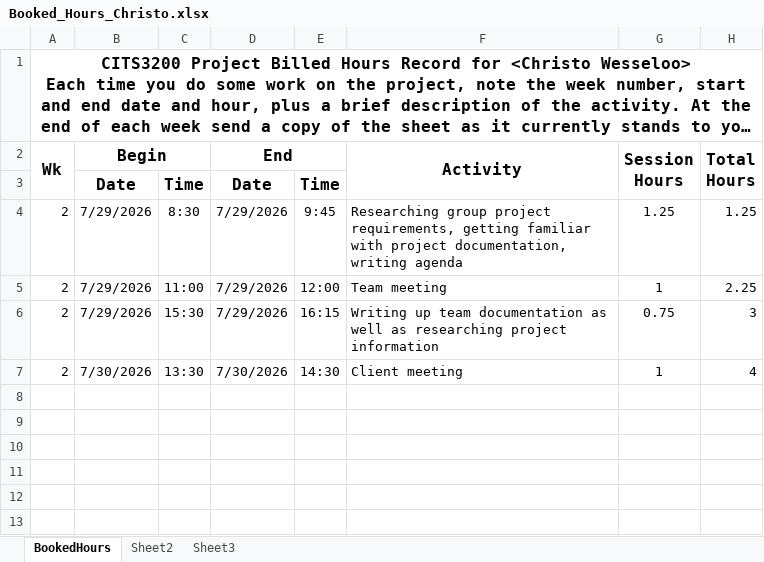
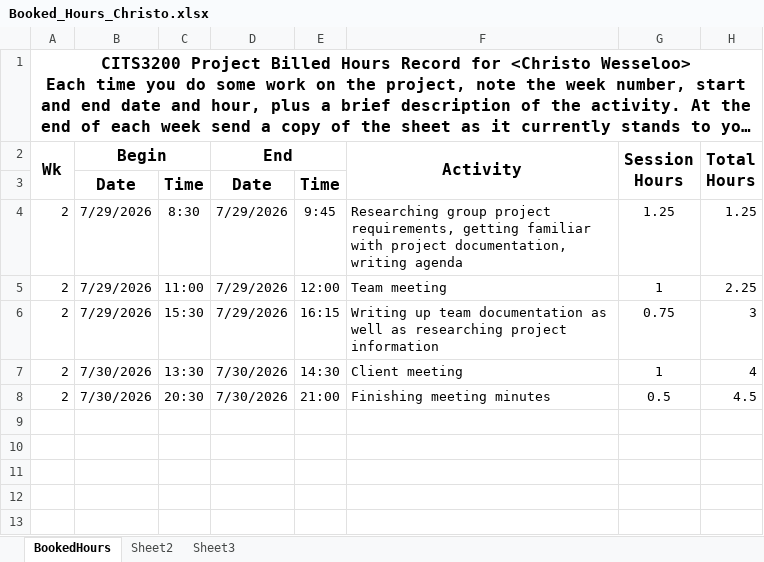
Before and after one commit to A5troGaze/CITS3200_Project, an Excel workbook: Documentation/Week 2/Booked Hours/Booked_Hours_Christo.xlsx, sheet BookedHours, drawn as a sheet; only a part is shown; long unchanged cells end in …; values as stored, in another font and other column widths than the file's, no borders; the diff names each change by its address in the sheet, - before the commit and + after, or states it on an @@ line.

Commit message:
Own booked hours

```diff
--- a/Documentation/Week 2/Booked Hours/Booked_Hours_Christo.xlsx (sheet BookedHours)
+++ b/Documentation/Week 2/Booked Hours/Booked_Hours_Christo.xlsx (sheet BookedHours)
-row 8: (empty)
+row 8: 2 | 7/30/2026 | 20:30 | 7/30/2026 | 21:00 | Finishing meeting minutes | 0.5 | 4.5
```
Also changed, not shown: hidden cells.
